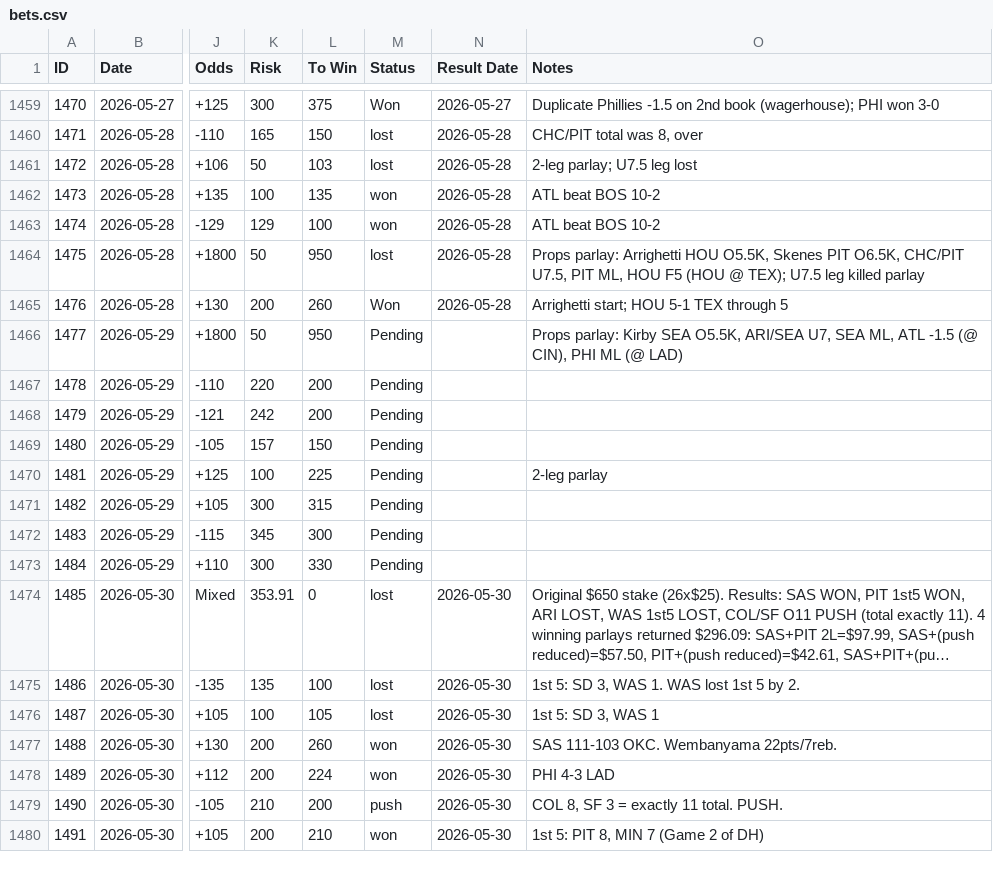
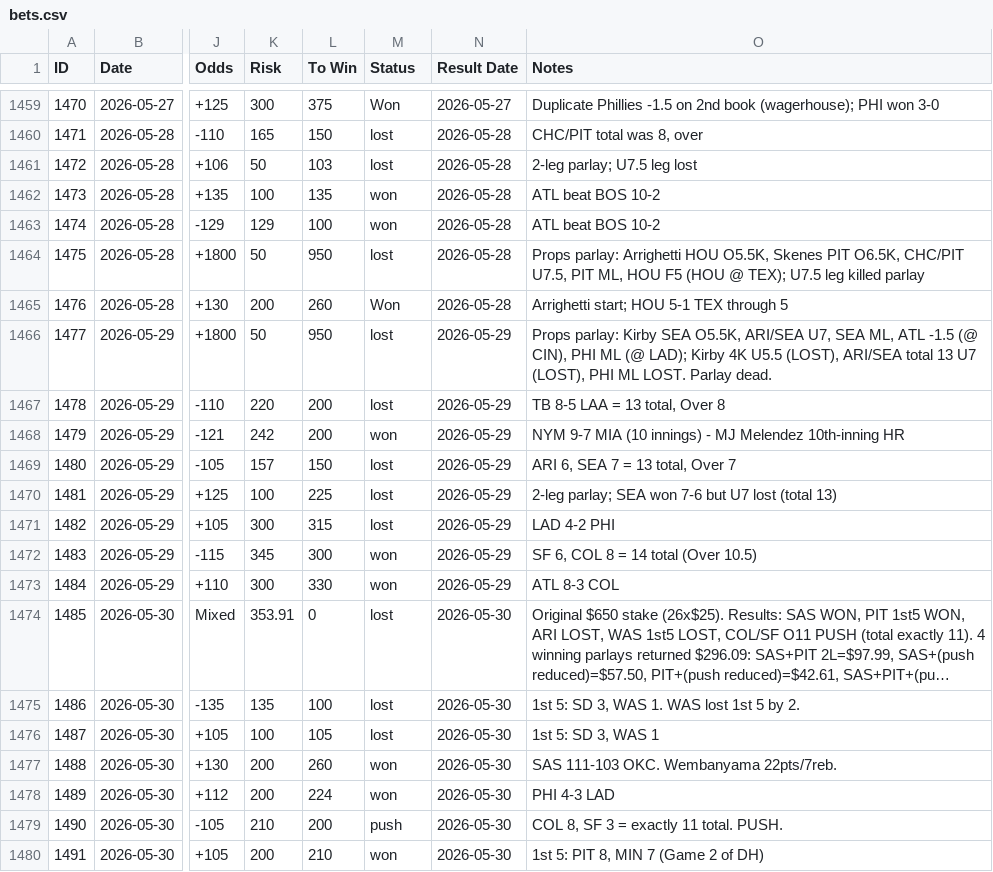
Before and after one commit to nritchey23-a11y/bet-tracker, a CSV file: bets.csv, drawn as a sheet; only a part is shown, gaps mark what is left out; long unchanged cells end in …; the diff covers the shown part only; the diff names each change by its address in the sheet, - before the commit and + after, or states it on an @@ line.

Commit message:
Settle 24 pending bets: 5/29 (+$3) and 5/31 (+$3,316.11 incl RR 4-of-5)

```diff
--- a/bets.csv
+++ b/bets.csv
-M1466:M1467 (Status): Pending
+M1466:M1467 (Status): lost
-N1466:N1473 (Result Date): (empty)
+N1466:N1473 (Result Date): 2026-05-29
-O1466 (Notes): …ML (@ LAD)
+O1466 (Notes): …ML (@ LAD); Kirby 4K U5.5 (LOST), ARI/SEA total 13 U7 (LOST), PHI ML LOST. Parlay dead.
-O1467 (Notes): (empty)
+O1467 (Notes): TB 8-5 LAA = 13 total, Over 8
-M1468 (Status): Pending
+M1468 (Status): won
-O1468 (Notes): (empty)
+O1468 (Notes): NYM 9-7 MIA (10 innings) - MJ Melendez 10th-inning HR
-M1469:M1471 (Status): Pending
+M1469:M1471 (Status): lost
-O1469 (Notes): (empty)
+O1469 (Notes): ARI 6, SEA 7 = 13 total, Over 7
-O1470 (Notes): 2-leg parlay
+O1470 (Notes): 2-leg parlay; SEA won 7-6 but U7 lost (total 13)
-O1471 (Notes): (empty)
+O1471 (Notes): LAD 4-2 PHI
-M1472:M1473 (Status): Pending
+M1472:M1473 (Status): won
-O1472 (Notes): (empty)
+O1472 (Notes): SF 6, COL 8 = 14 total (Over 10.5)
-O1473 (Notes): (empty)
+O1473 (Notes): ATL 8-3 COL
```
Also changed, not shown: 49 edited cells elsewhere in this file, 4 other files.
